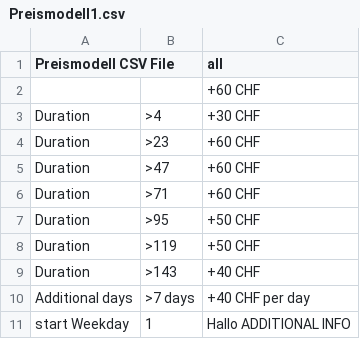
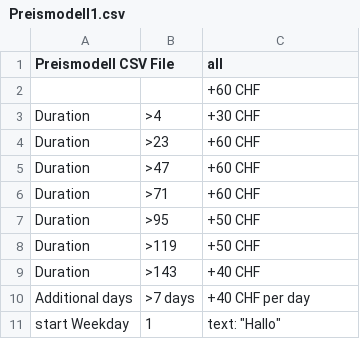
Before and after one commit to planyo1/planyo, a CSV file: Preismodell1.csv, drawn as a sheet.

Commit message:
Update Preismodell1.csv

```diff
--- a/Preismodell1.csv
+++ b/Preismodell1.csv
@@ -10,2 +10,2 @@ Duration,>143,+40 CHF
 Additional days, >7 days,+40 CHF per day
-start Weekday, 1, "Hallo" ADDITIONAL INFO
+start Weekday, 1, text: "Hallo"
```
